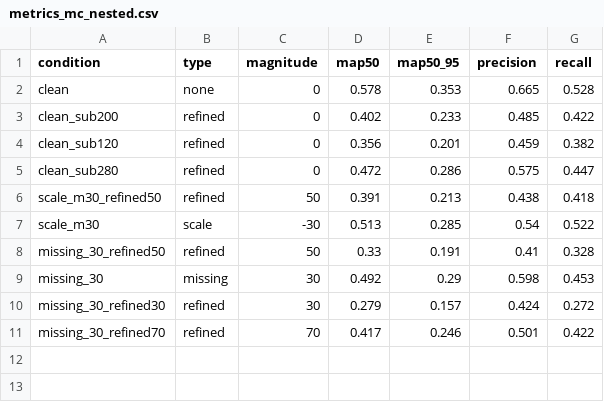
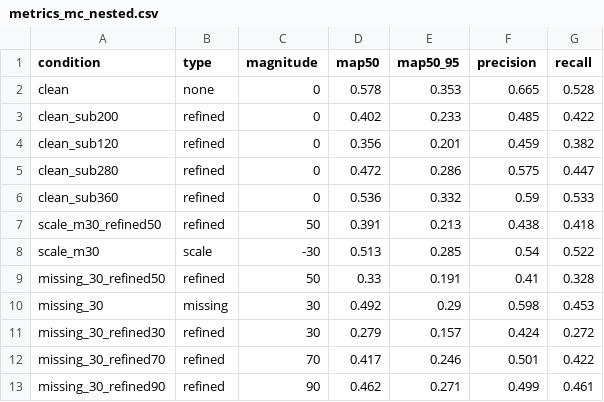
Before and after one commit to Seongwonp/AIDA, a CSV file: backend/app/data/metrics_mc_nested.csv, drawn as a sheet.

```diff
--- a/backend/app/data/metrics_mc_nested.csv
+++ b/backend/app/data/metrics_mc_nested.csv
@@ -5,2 +5,3 @@ clean_sub120,refined,0,0.356,0.201,0.459,0.382
 clean_sub280,refined,0,0.472,0.286,0.575,0.447
+clean_sub360,refined,0,0.536,0.332,0.59,0.533
 scale_m30_refined50,refined,50,0.391,0.213,0.438,0.418
@@ -11 +12,2 @@ missing_30_refined30,refined,30,0.279,0.157,0.424,0.272
 missing_30_refined70,refined,70,0.417,0.246,0.501,0.422
+missing_30_refined90,refined,90,0.462,0.271,0.499,0.461
```
Also changed, not shown: backend/app/data/metrics_mc_nested_n800.csv, 6 other files.
